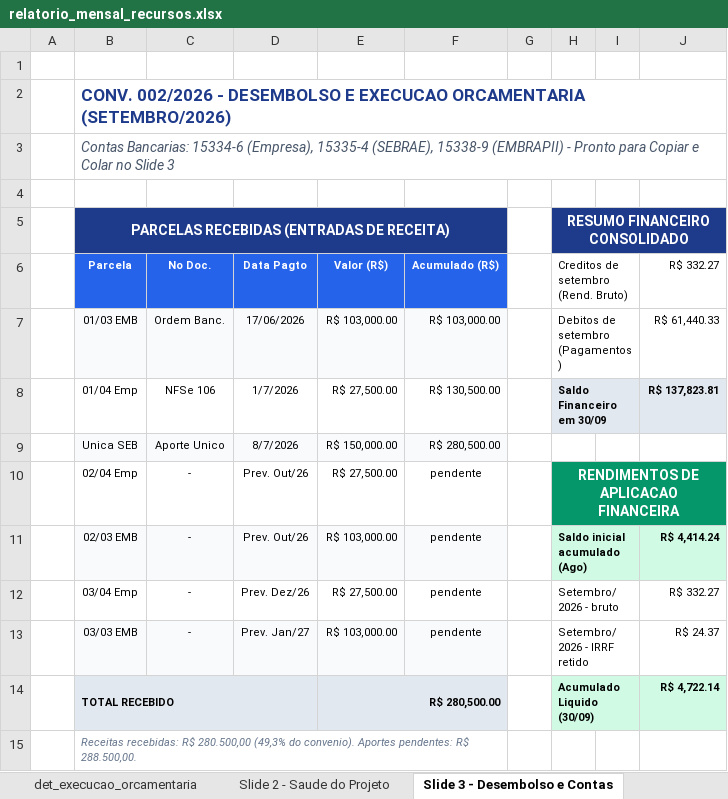
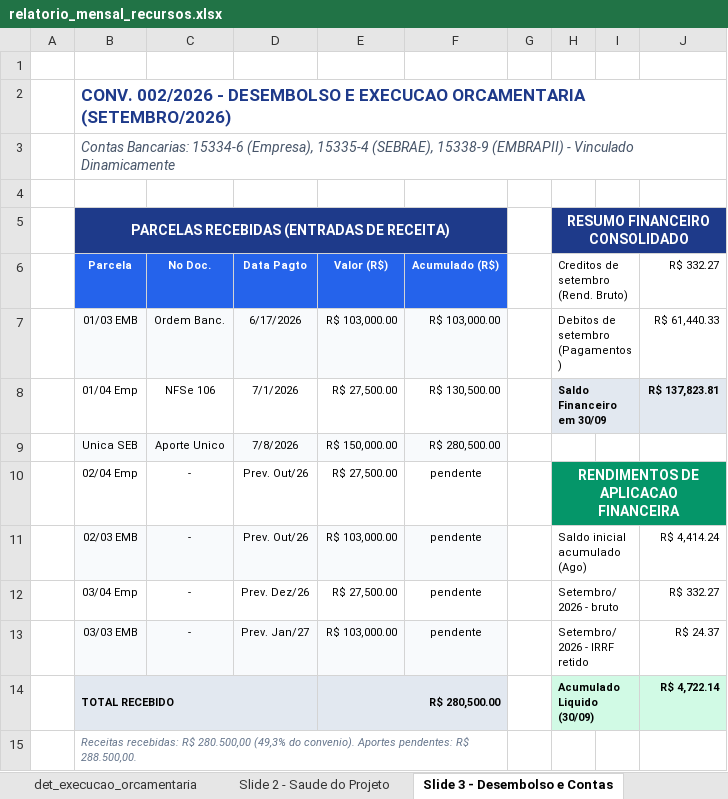
Before and after one commit to GColares/ARGUS, an Excel workbook: gestao_projetos/execucao_financeira/relatorio_mensal_recursos.xlsx, sheet Slide 3 - Desembolso e Contas, drawn as a sheet; values as stored, in another font and other column widths than the file's, no borders; the diff names each change by its address in the sheet, - before the commit and + after, or states it on an @@ line.

Commit message:
.\scripts\salvar.ps1 -m "feat(gestao_projetos): vincular formulas dinamicas aos dashboards dos slides 2, 3 e 4 no relatorio mensal de recursos"

```diff
--- a/gestao_projetos/execucao_financeira/relatorio_mensal_recursos.xlsx (sheet Slide 3 - Desembolso e Contas)
+++ b/gestao_projetos/execucao_financeira/relatorio_mensal_recursos.xlsx (sheet Slide 3 - Desembolso e Contas)
-B3 (Parcela): …(EMBRAPII) - Pronto para Copiar e Colar no Slide 3
+B3 (Parcela): …(EMBRAPII) - Vinculado Dinamicamente
-D7 (Data Pagto): 17/06/2026
+D7 (Data Pagto): 6/17/2026
-D8 (Data Pagto): 1/7/2026
+D8 (Data Pagto): 7/1/2026
-D9 (Data Pagto): 8/7/2026
+D9 (Data Pagto): 7/8/2026
-H11:J11 fill: #D1FAE5
+H11:J11 fill: none
-H11 bold: on
+H11 bold: off
-J11 bold: on
+J11 bold: off
```
Also changed, not shown: sheet Slide 2 - Saude do Projeto, sheet det_execucao_orcamentaria, sheet Slide 4 - Analise e Atencao, formulas that keep their value, charts or pictures, 23 other files.
